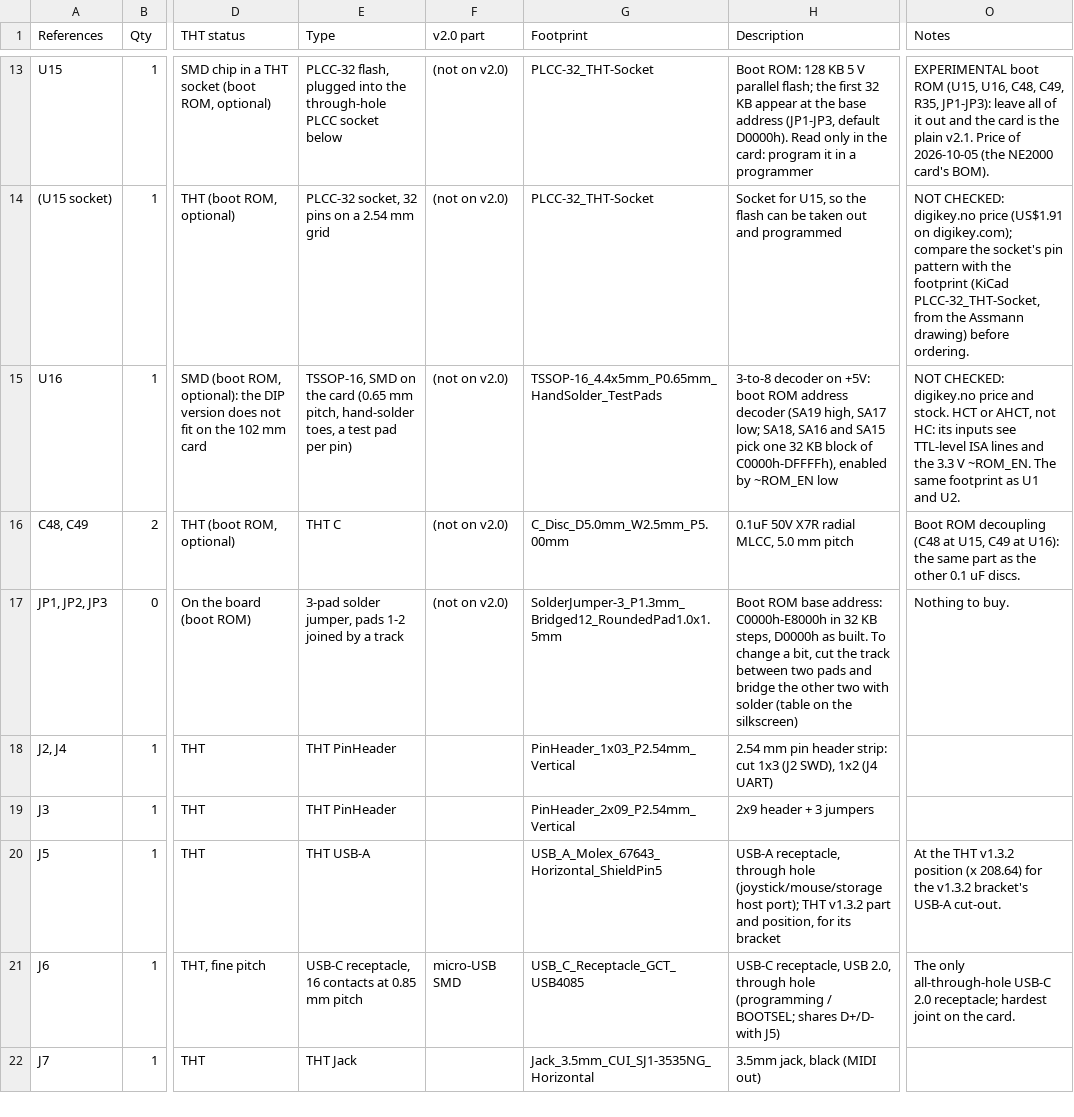
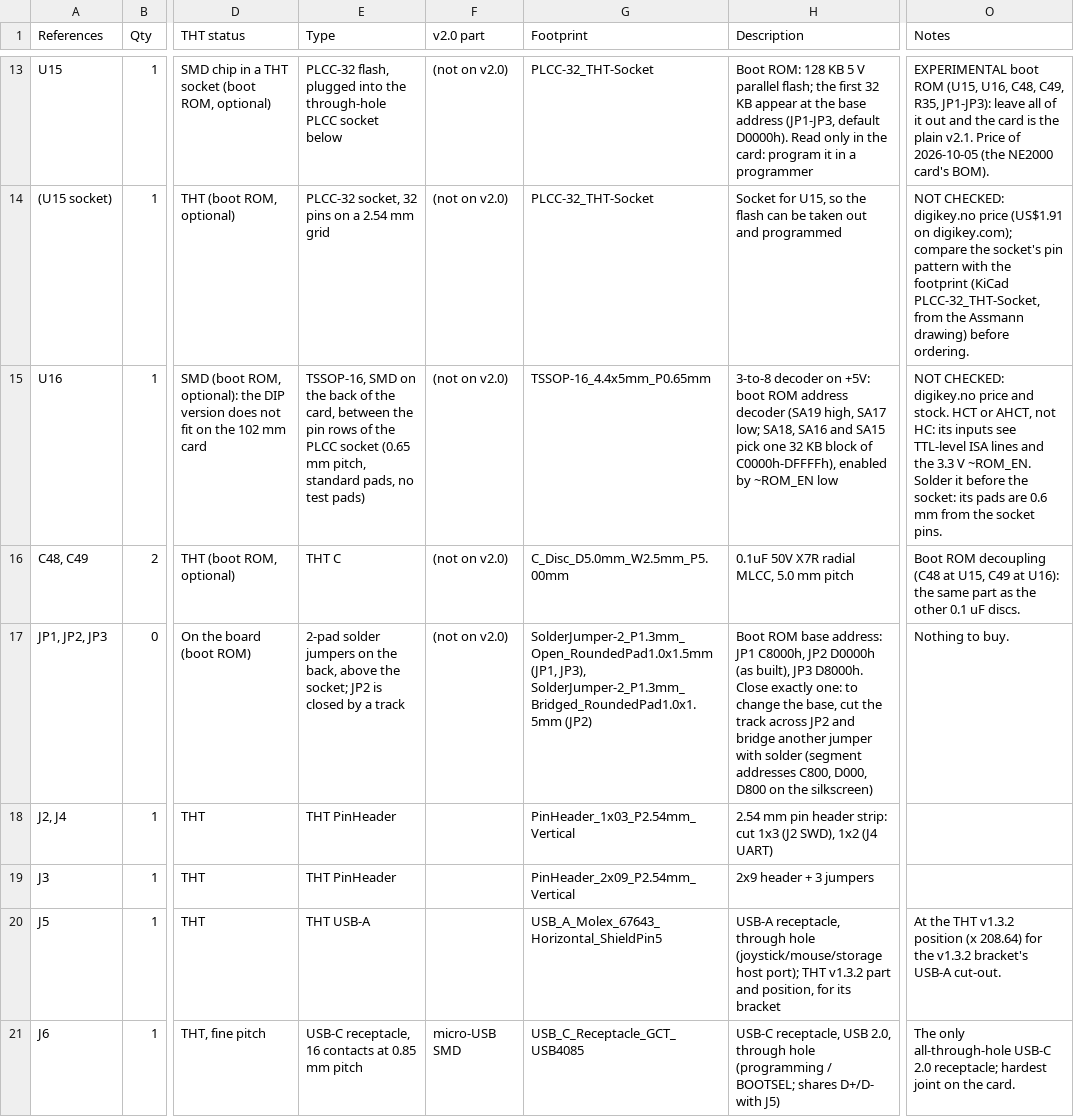
Before and after one commit to waagbo/picogus-tht, a CSV file: hw-tht-v2.1/docs/BOM-THT.csv, drawn as a sheet; only a part is shown, gaps mark what is left out; the shorter side is filled out with more unchanged rows; the diff names each change by its address in the sheet, - before the commit and + after, or states it on an @@ line.

```diff
--- a/hw-tht-v2.1/docs/BOM-THT.csv
+++ b/hw-tht-v2.1/docs/BOM-THT.csv
-E15 (Type): …on the card (0.65 mm pitch, hand-solder toes, a test pad per pin)
+E15 (Type): …on the back of the card, between the pin rows of the PLCC socket (0.65 mm pitch, standard pads, no test pads)
-G15 (Footprint): TSSOP-16_4.4x5mm_P0.65mm_HandSolder_TestPads
+G15 (Footprint): TSSOP-16_4.4x5mm_P0.65mm
-O15 (Notes): …V ~ROM_EN. The same footprint as U1 and U2.
+O15 (Notes): …V ~ROM_EN. Solder it before the socket: its pads are 0.6 mm from the socket pins.
-E17 (Type): 3-pad solder jumper, pads 1-2 joined by a…
+E17 (Type): 2-pad solder jumpers on the back, above the socket; JP2 is closed by a…
-G17 (Footprint): SolderJumper-3_P1.3mm_Bridged12_RoundedPad1.0x1.5mm
+G17 (Footprint): SolderJumper-2_P1.3mm_Open_RoundedPad1.0x1.5mm (JP1, JP3), SolderJumper-2_P1.3mm_Bridged_RoundedPad1.0x1.5mm (JP2)
-H17 (Description): …base address: C0000h-E8000h in 32 KB steps, D0000h as built. To change a bit, cut the track between two pads and bridge the other two with solder (table on the…
+H17 (Description): …base address: JP1 C8000h, JP2 D0000h (as built), JP3 D8000h. Close exactly one: to change the base, cut the track across JP2 and bridge another jumper with solder (segment addresses C800, D000, D800 on the…
```
Also changed, not shown: 11 other files.
